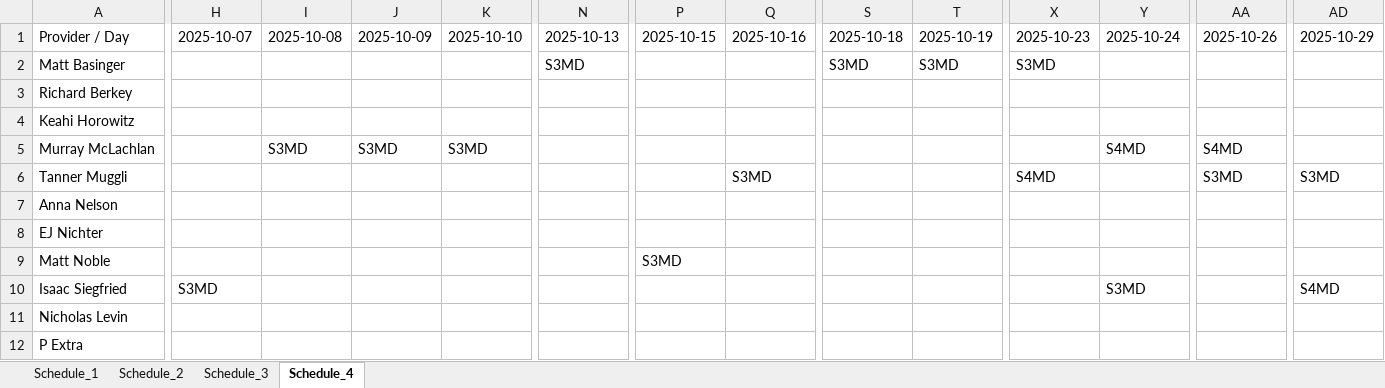
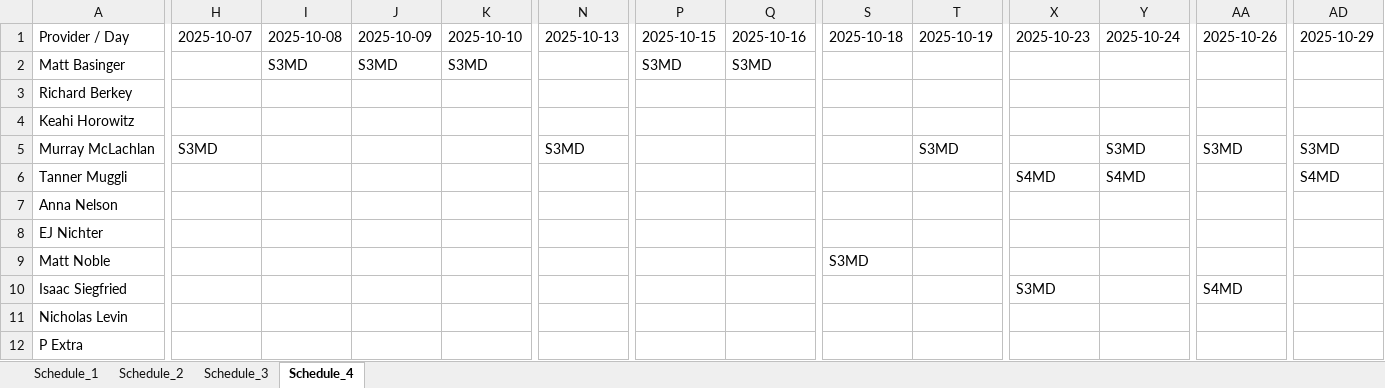
Before and after one commit to sapperberet/scheduling-webapp, an Excel workbook: Result_14/Result_1/schedules.xlsx, sheet Schedule_4, drawn as a sheet; only a part is shown, gaps mark what is left out; values as stored, in another font and other column widths than the file's, no borders; the diff covers the shown part only; the diff names each change by its address in the sheet, - before the commit and + after, or states it on an @@ line.

```diff
--- a/Result_14/Result_1/schedules.xlsx (sheet Schedule_4)
+++ b/Result_14/Result_1/schedules.xlsx (sheet Schedule_4)
-I2 (2025-10-08): (empty)
+I2 (2025-10-08): S3MD
-J2 (2025-10-09): (empty)
+J2 (2025-10-09): S3MD
-K2 (2025-10-10): (empty)
+K2 (2025-10-10): S3MD
-N2 (2025-10-13): S3MD
+N2 (2025-10-13): (empty)
-P2 (2025-10-15): (empty)
+P2 (2025-10-15): S3MD
-Q2 (2025-10-16): (empty)
+Q2 (2025-10-16): S3MD
-S2 (2025-10-18): S3MD
+S2 (2025-10-18): (empty)
-T2 (2025-10-19): S3MD
+T2 (2025-10-19): (empty)
-X2 (2025-10-23): S3MD
+X2 (2025-10-23): (empty)
-H5 (2025-10-07): (empty)
+H5 (2025-10-07): S3MD
-I5 (2025-10-08): S3MD
+I5 (2025-10-08): (empty)
-J5 (2025-10-09): S3MD
+J5 (2025-10-09): (empty)
-K5 (2025-10-10): S3MD
+K5 (2025-10-10): (empty)
-N5 (2025-10-13): (empty)
+N5 (2025-10-13): S3MD
-T5 (2025-10-19): (empty)
+T5 (2025-10-19): S3MD
-Y5 (2025-10-24): S4MD
+Y5 (2025-10-24): S3MD
-AA5 (2025-10-26): S4MD
+AA5 (2025-10-26): S3MD
-AD5 (2025-10-29): (empty)
+AD5 (2025-10-29): S3MD
-Q6 (2025-10-16): S3MD
+Q6 (2025-10-16): (empty)
-Y6 (2025-10-24): (empty)
+Y6 (2025-10-24): S4MD
-AA6 (2025-10-26): S3MD
+AA6 (2025-10-26): (empty)
-AD6 (2025-10-29): S3MD
+AD6 (2025-10-29): S4MD
-P9 (2025-10-15): S3MD
+P9 (2025-10-15): (empty)
-S9 (2025-10-18): (empty)
+S9 (2025-10-18): S3MD
-H10 (2025-10-07): S3MD
+H10 (2025-10-07): (empty)
-X10 (2025-10-23): (empty)
+X10 (2025-10-23): S3MD
-Y10 (2025-10-24): S3MD
+Y10 (2025-10-24): (empty)
-AA10 (2025-10-26): (empty)
+AA10 (2025-10-26): S4MD
-AD10 (2025-10-29): S4MD
+AD10 (2025-10-29): (empty)
```
Also changed, not shown: 8 edited cells elsewhere in this sheet, sheet Schedule_3, sheet Schedule_2, sheet Schedule_1, Result_14/Result_1/calendar.xlsx, Result_14/Result_1/hospital_schedule.xlsx, 5 other files.
